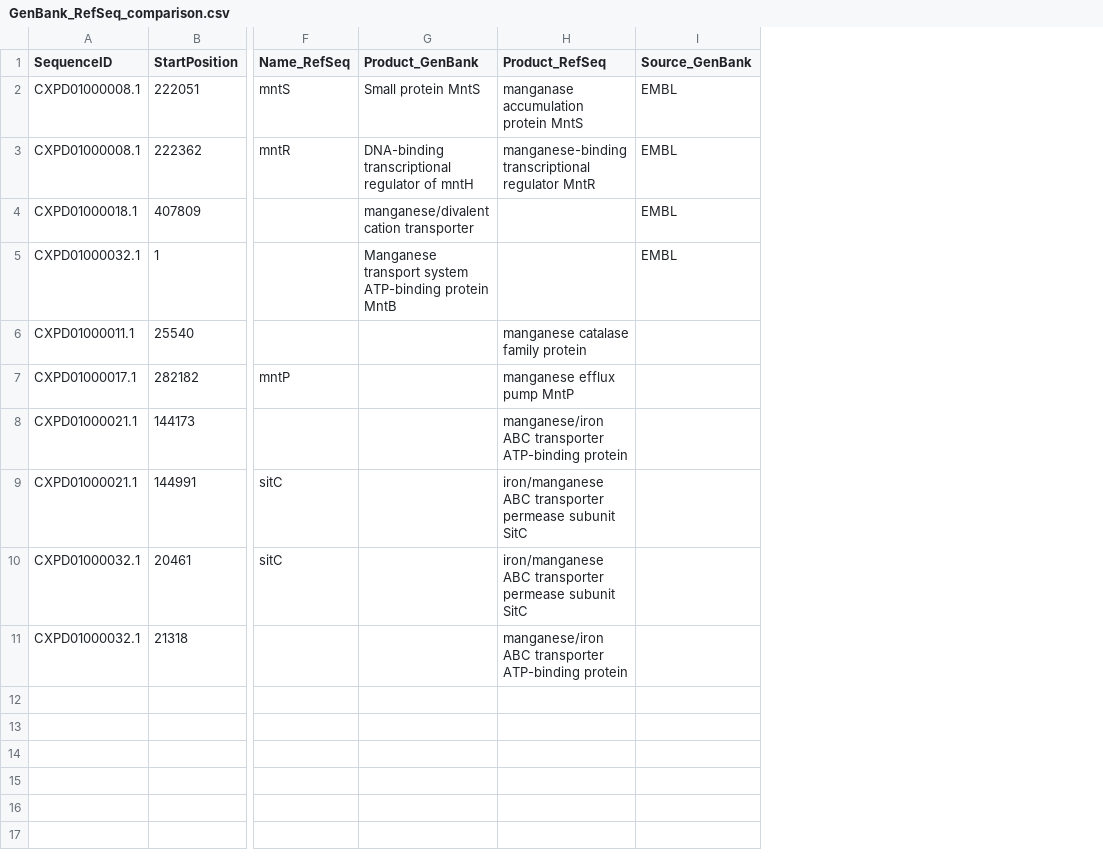
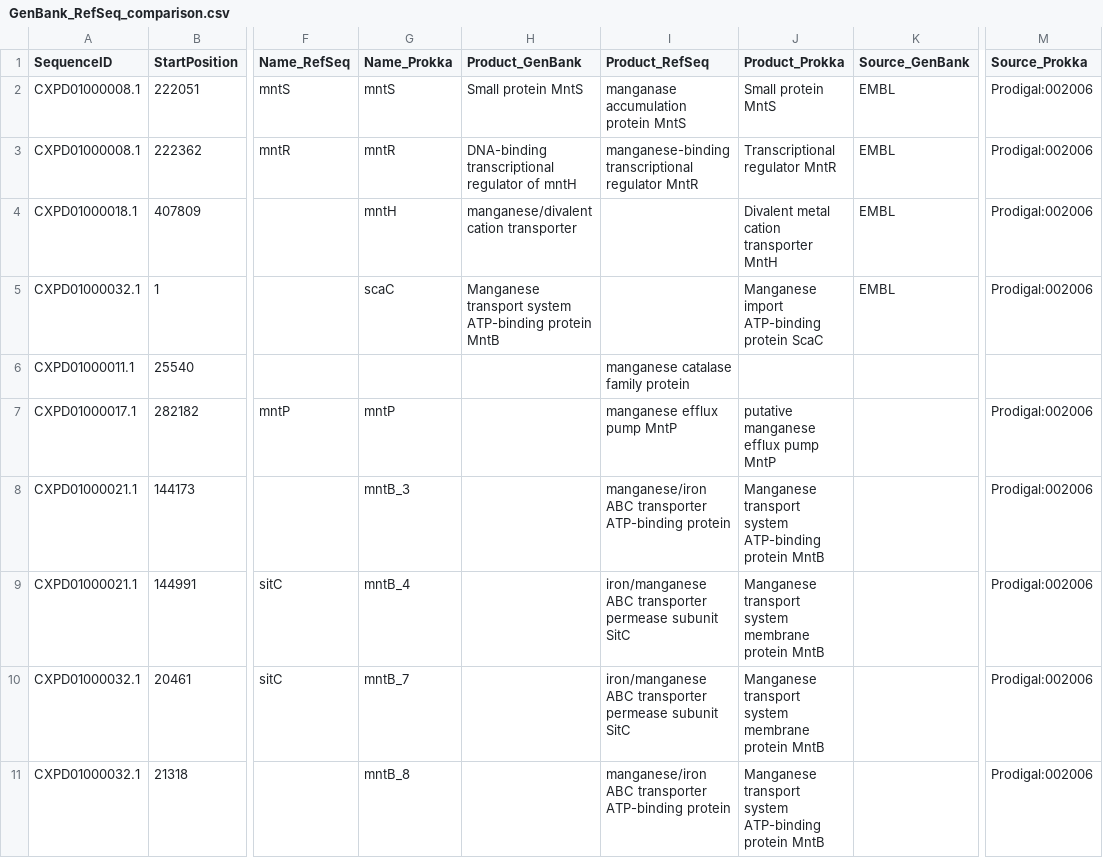
Before and after one commit to liaochen1988/Chen_Sushma_AMR, a CSV file: GenBank_RefSeq_comparison.csv, drawn as a sheet; only a part is shown, gaps mark what is left out; the diff covers the shown part only; the diff names each change by its address in the sheet, - before the commit and + after, or states it on an @@ line.

Commit message:
add prokka annotation

```diff
--- a/GenBank_RefSeq_comparison.csv
+++ b/GenBank_RefSeq_comparison.csv
+column G (Name_Prokka), rows 2-11: mntS | mntR | mntH | scaC |  | mntP | mntB_3 | mntB_4 | mntB_7 | mntB_8
+column J (Product_Prokka), rows 2-11: Small protein MntS | Transcriptional regulator MntR | Divalent metal cation transporter MntH | Manganese import ATP-binding protein ScaC |  | putative manganese efflux pump MntP | Manganese transport system ATP-binding protein MntB | Manganese transport system membrane protein MntB | Manganese transport system membrane protein MntB | Manganese transport system ATP-binding protein MntB
+column M (Source_Prokka), rows 2-11: Prodigal:002006 | Prodigal:002006 | Prodigal:002006 | Prodigal:002006 |  | Prodigal:002006 | Prodigal:002006 | Prodigal:002006 | Prodigal:002006 | Prodigal:002006
```
Also changed, not shown: 7 added rows elsewhere in this file, 33 other files.
